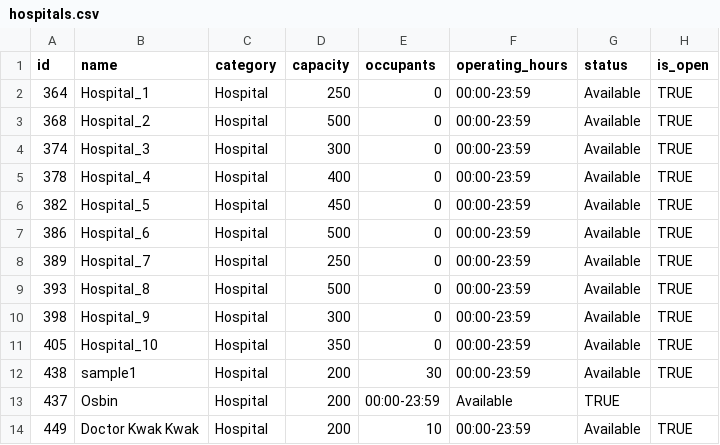
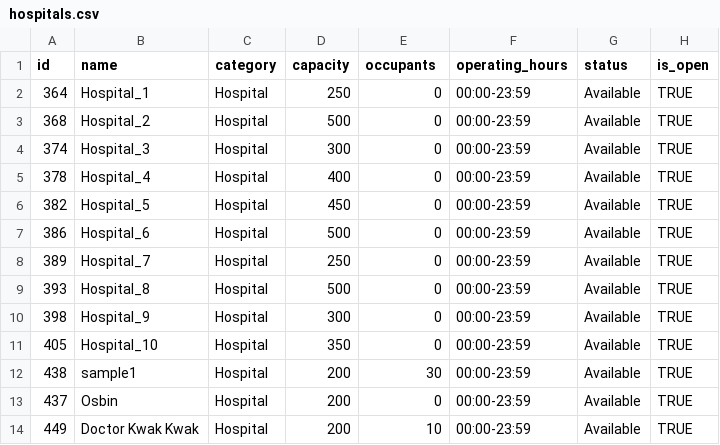
Before and after one commit to ShaunCipher/RescueNetv3, a CSV file: data/hospitals.csv, drawn as a sheet.

Commit message:
fixed hospital.csv

```diff
--- a/data/hospitals.csv
+++ b/data/hospitals.csv
@@ -12,3 +12,3 @@ id,name,category,capacity,occupants,operating_hours,status,is_open
 438,sample1,Hospital,200,30,00:00-23:59,Available,TRUE
-437,Osbin,Hospital,200,00:00-23:59,Available,TRUE
+437,Osbin,Hospital,200,0,00:00-23:59,Available,TRUE
 449,Doctor Kwak Kwak,Hospital,200,10,00:00-23:59,Available,TRUE
```
